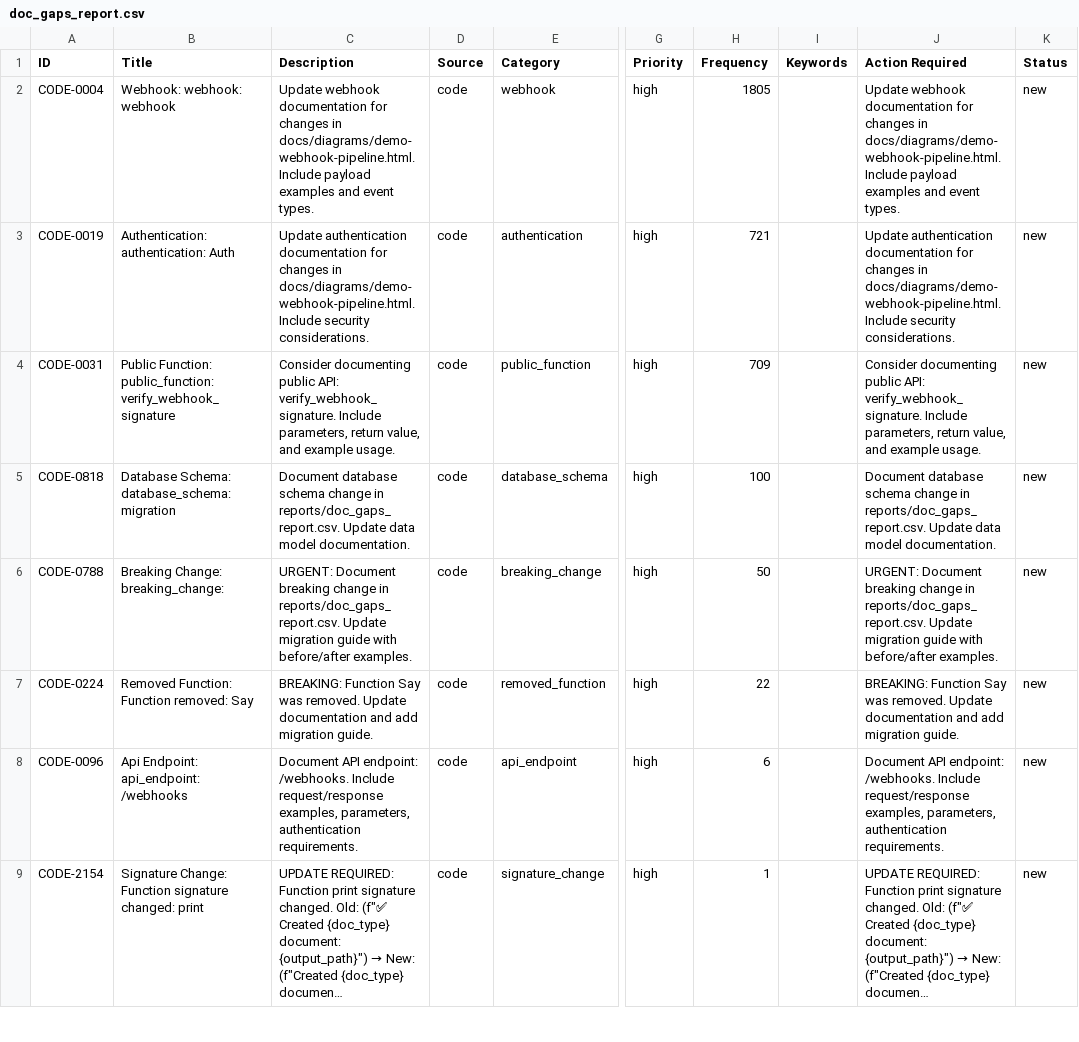
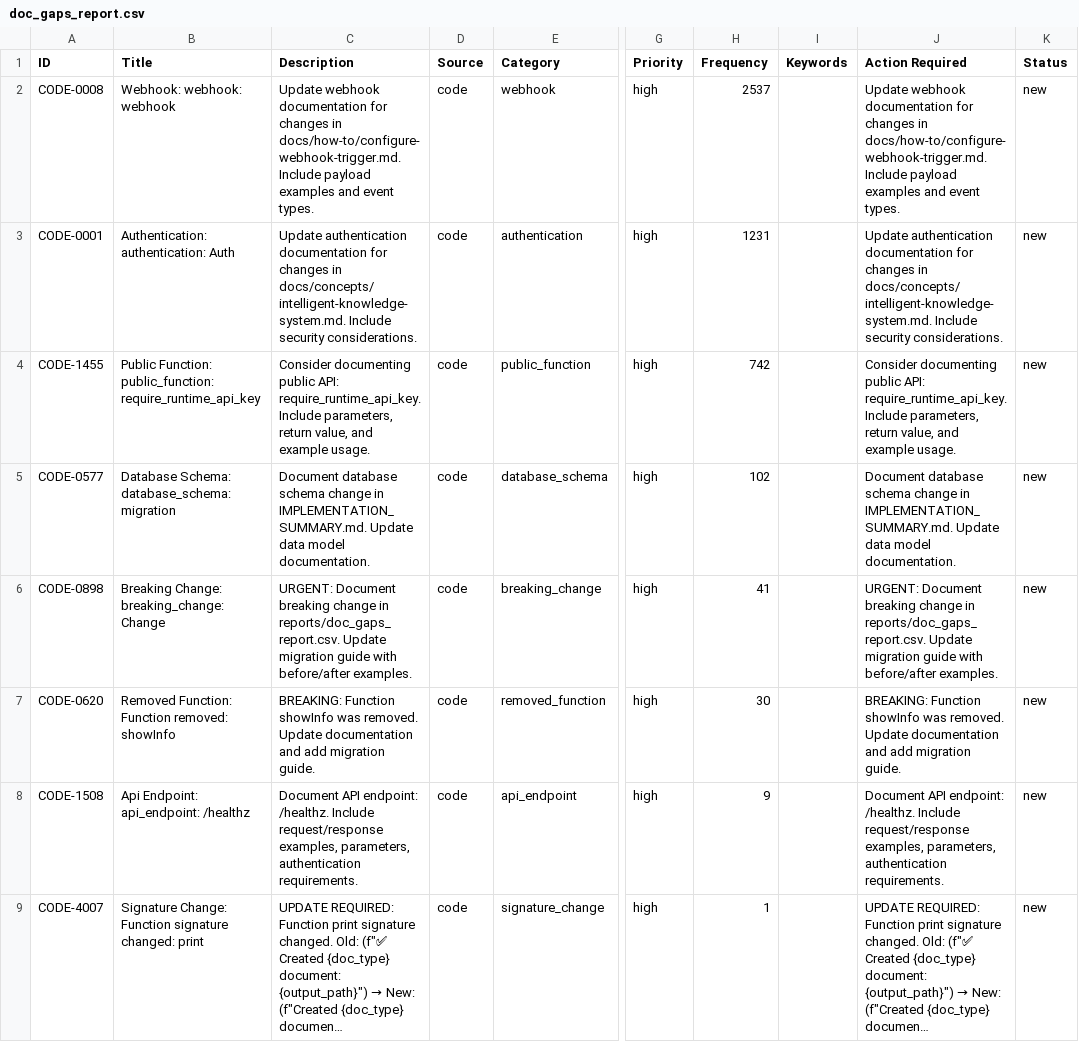
Before and after one commit to YevheniiaDolska/automated-docs-pipeline, a CSV file: reports/doc_gaps_report.csv, drawn as a sheet; only a part is shown, gaps mark what is left out; long unchanged cells end in …; the diff covers the shown part only; the diff names each change by its address in the sheet, - before the commit and + after, or states it on an @@ line.

```diff
--- a/reports/doc_gaps_report.csv
+++ b/reports/doc_gaps_report.csv
-A2 (ID): CODE-0004
+A2 (ID): CODE-0008
-C2 (Description): …changes in docs/diagrams/demo-webhook-pipeline.html. Include payload…
+C2 (Description): …changes in docs/how-to/configure-webhook-trigger.md. Include payload…
-H2 (Frequency): 1805
+H2 (Frequency): 2537
-J2 (Action Required): …changes in docs/diagrams/demo-webhook-pipeline.html. Include payload…
+J2 (Action Required): …changes in docs/how-to/configure-webhook-trigger.md. Include payload…
-A3 (ID): CODE-0019
+A3 (ID): CODE-0001
-C3 (Description): …changes in docs/diagrams/demo-webhook-pipeline.html. Include security…
+C3 (Description): …changes in docs/concepts/intelligent-knowledge-system.md. Include security…
-H3 (Frequency): 721
+H3 (Frequency): 1231
-J3 (Action Required): …changes in docs/diagrams/demo-webhook-pipeline.html. Include security…
+J3 (Action Required): …changes in docs/concepts/intelligent-knowledge-system.md. Include security…
-A4 (ID): CODE-0031
+A4 (ID): CODE-1455
-B4 (Title): …Function: public_function: verify_webhook_signature
+B4 (Title): …Function: public_function: require_runtime_api_key
-C4 (Description): …public API: verify_webhook_signature. Include parameters,…
+C4 (Description): …public API: require_runtime_api_key. Include parameters,…
-H4 (Frequency): 709
+H4 (Frequency): 742
-J4 (Action Required): …public API: verify_webhook_signature. Include parameters,…
+J4 (Action Required): …public API: require_runtime_api_key. Include parameters,…
-A5 (ID): CODE-0818
+A5 (ID): CODE-0577
-C5 (Description): …change in reports/doc_gaps_report.csv. Update data…
+C5 (Description): …change in IMPLEMENTATION_SUMMARY.md. Update data…
-H5 (Frequency): 100
+H5 (Frequency): 102
-J5 (Action Required): …change in reports/doc_gaps_report.csv. Update data…
+J5 (Action Required): …change in IMPLEMENTATION_SUMMARY.md. Update data…
-A6 (ID): CODE-0788
+A6 (ID): CODE-0898
-B6 (Title): Breaking Change: breaking_change:
+B6 (Title): Breaking Change: breaking_change: Change
-H6 (Frequency): 50
+H6 (Frequency): 41
-A7 (ID): CODE-0224
+A7 (ID): CODE-0620
-B7 (Title): Removed Function: Function removed: Say
+B7 (Title): Removed Function: Function removed: showInfo
-C7 (Description): BREAKING: Function Say was removed.…
+C7 (Description): BREAKING: Function showInfo was removed.…
-H7 (Frequency): 22
+H7 (Frequency): 30
-J7 (Action Required): BREAKING: Function Say was removed.…
+J7 (Action Required): BREAKING: Function showInfo was removed.…
-A8 (ID): CODE-0096
+A8 (ID): CODE-1508
-B8 (Title): Api Endpoint: api_endpoint: /webhooks
+B8 (Title): Api Endpoint: api_endpoint: /healthz
-C8 (Description): …API endpoint: /webhooks. Include request/response…
+C8 (Description): …API endpoint: /healthz. Include request/response…
-H8 (Frequency): 6
+H8 (Frequency): 9
-J8 (Action Required): …API endpoint: /webhooks. Include request/response…
+J8 (Action Required): …API endpoint: /healthz. Include request/response…
-A9 (ID): CODE-2154
+A9 (ID): CODE-4007
```
Also changed, not shown: 1 added row, 1 removed row and 9 edited cells elsewhere in this file, 1 other file.
